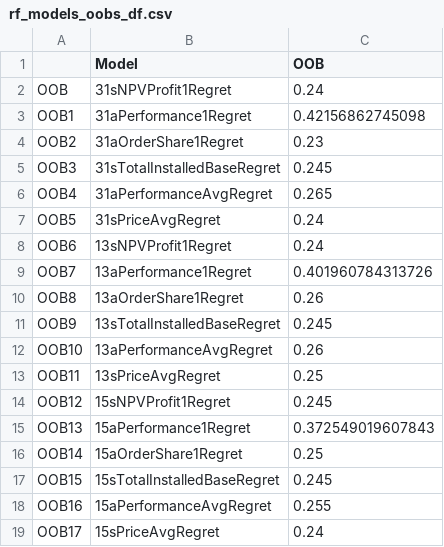
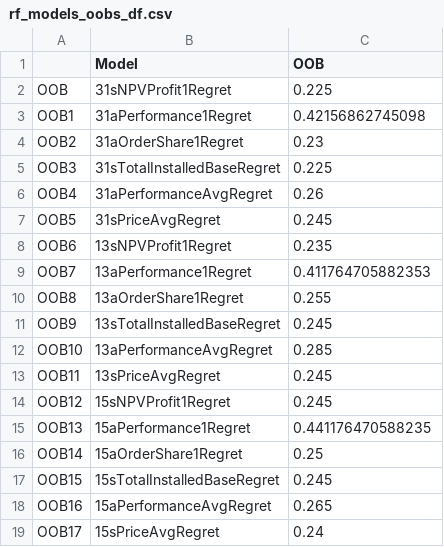
Before and after one commit to pedroliman/2019.1-3dp, a CSV file: rf_models_oobs_df.csv, drawn as a sheet.

```diff
--- a/rf_models_oobs_df.csv
+++ b/rf_models_oobs_df.csv
@@ -1,19 +1,19 @@
 "","Model","OOB"
-"OOB","31sNPVProfit1Regret",0.24
+"OOB","31sNPVProfit1Regret",0.225
 "OOB1","31aPerformance1Regret",0.42156862745098
 "OOB2","31aOrderShare1Regret",0.23
-"OOB3","31sTotalInstalledBaseRegret",0.245
-"OOB4","31aPerformanceAvgRegret",0.265
-"OOB5","31sPriceAvgRegret",0.24
-"OOB6","13sNPVProfit1Regret",0.24
-"OOB7","13aPerformance1Regret",0.401960784313726
-"OOB8","13aOrderShare1Regret",0.26
+"OOB3","31sTotalInstalledBaseRegret",0.225
+"OOB4","31aPerformanceAvgRegret",0.26
+"OOB5","31sPriceAvgRegret",0.245
+"OOB6","13sNPVProfit1Regret",0.235
+"OOB7","13aPerformance1Regret",0.411764705882353
+"OOB8","13aOrderShare1Regret",0.255
 "OOB9","13sTotalInstalledBaseRegret",0.245
-"OOB10","13aPerformanceAvgRegret",0.26
-"OOB11","13sPriceAvgRegret",0.25
+"OOB10","13aPerformanceAvgRegret",0.285
+"OOB11","13sPriceAvgRegret",0.245
 "OOB12","15sNPVProfit1Regret",0.245
-"OOB13","15aPerformance1Regret",0.372549019607843
+"OOB13","15aPerformance1Regret",0.441176470588235
 "OOB14","15aOrderShare1Regret",0.25
 "OOB15","15sTotalInstalledBaseRegret",0.245
-"OOB16","15aPerformanceAvgRegret",0.255
+"OOB16","15aPerformanceAvgRegret",0.265
 "OOB17","15sPriceAvgRegret",0.24
```
Also changed, not shown: boruta_importance_results.csv, rf_models_importance_df.csv, 3 other files.
